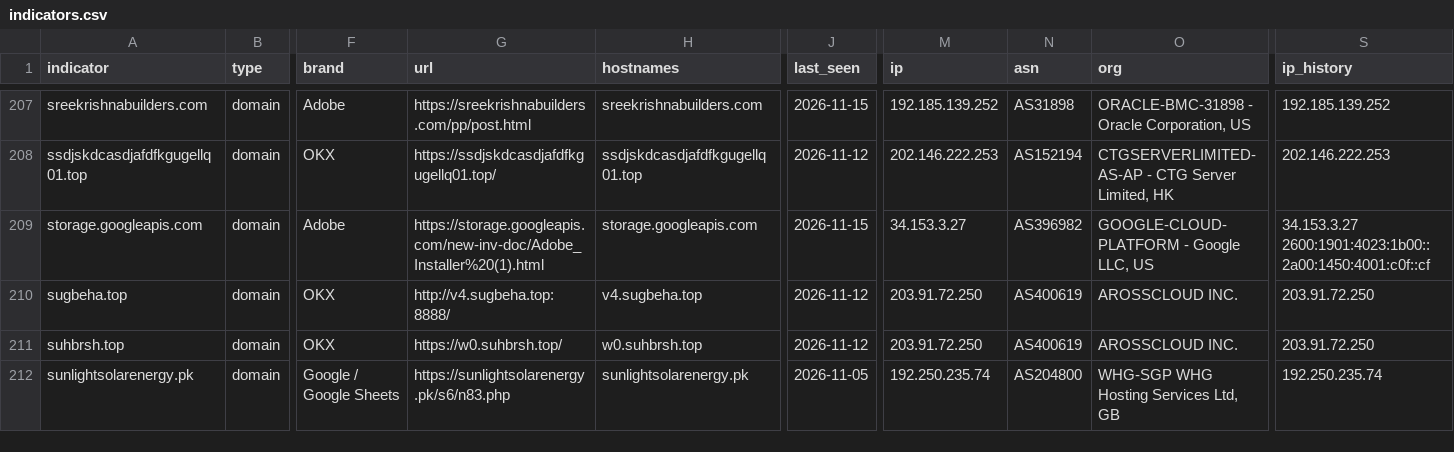
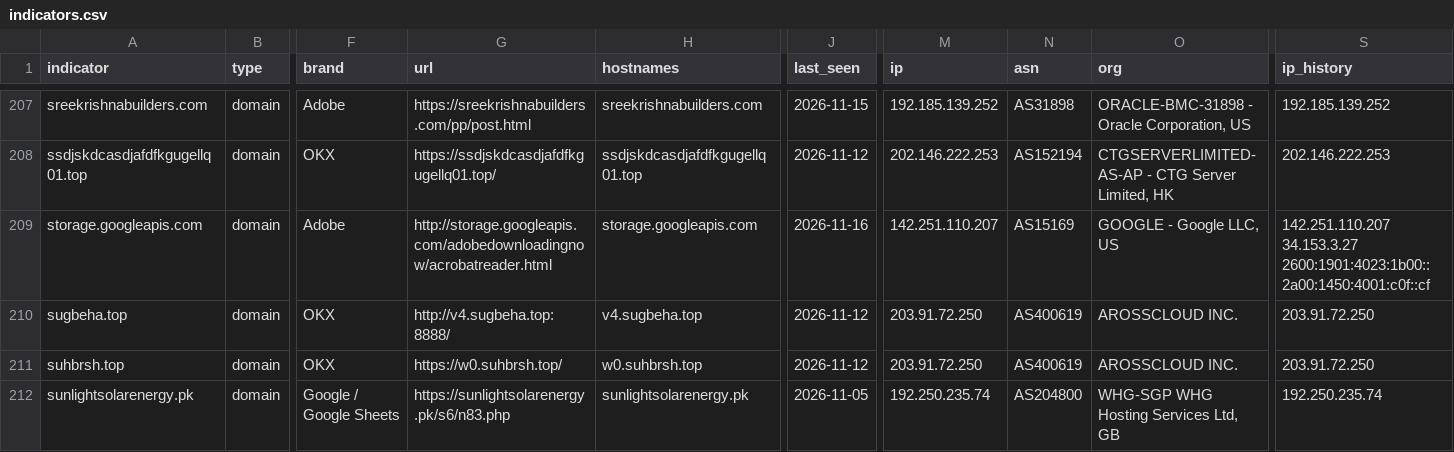
Before and after one commit to newtonpaul-hunting/Phish_Sight_IOCs, a CSV file: malware/indicators.csv, drawn as a sheet; only a part is shown, gaps mark what is left out; the diff names each change by its address in the sheet, - before the commit and + after, or states it on an @@ line.

Commit message:
Update IOCs (11,345 indicators, 201 payloads)

```diff
--- a/malware/indicators.csv
+++ b/malware/indicators.csv
-G209 (url): https://storage.googleapis.com/new-inv-doc/Adobe_Installer%20(1).html
+G209 (url): http://storage.googleapis.com/adobedownloadingnow/acrobatreader.html
-J209 (last_seen): 2026-11-15
+J209 (last_seen): 2026-11-16
-M209 (ip): 34.153.3.27
+M209 (ip): 142.251.110.207
-N209 (asn): AS396982
+N209 (asn): AS15169
-O209 (org): GOOGLE-CLOUD-PLATFORM - Google LLC, US
+O209 (org): GOOGLE - Google LLC, US
-S209 (ip_history): 34.153.3.27 2600:1901:4023:1b00::…
+S209 (ip_history): 142.251.110.207 34.153.3.27 2600:1901:4023:1b00::…
```
Also changed, not shown: payloads/payloads.csv, 9 other files.
